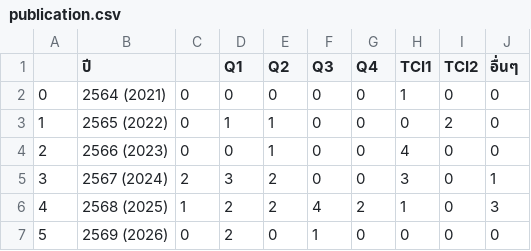
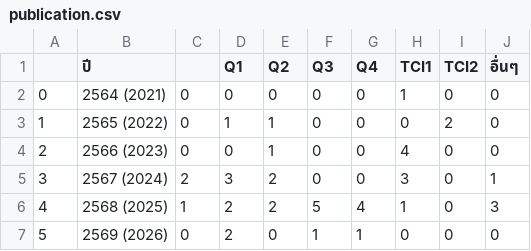
Before and after one commit to Supachan/academic-staff-workload, a CSV file: publication.csv, drawn as a sheet.

Commit message:
update data

```diff
--- a/publication.csv
+++ b/publication.csv
@@ -5,3 +5,3 @@
 3,2567 (2024),2,3,2,0,0,3,0,1
-4,2568 (2025),1,2,2,4,2,1,0,3
-5,2569 (2026),0,2,0,1,0,0,0,0
+4,2568 (2025),1,2,2,5,4,1,0,3
+5,2569 (2026),0,2,0,1,1,0,0,0
```
Also changed, not shown: 2 other files.
